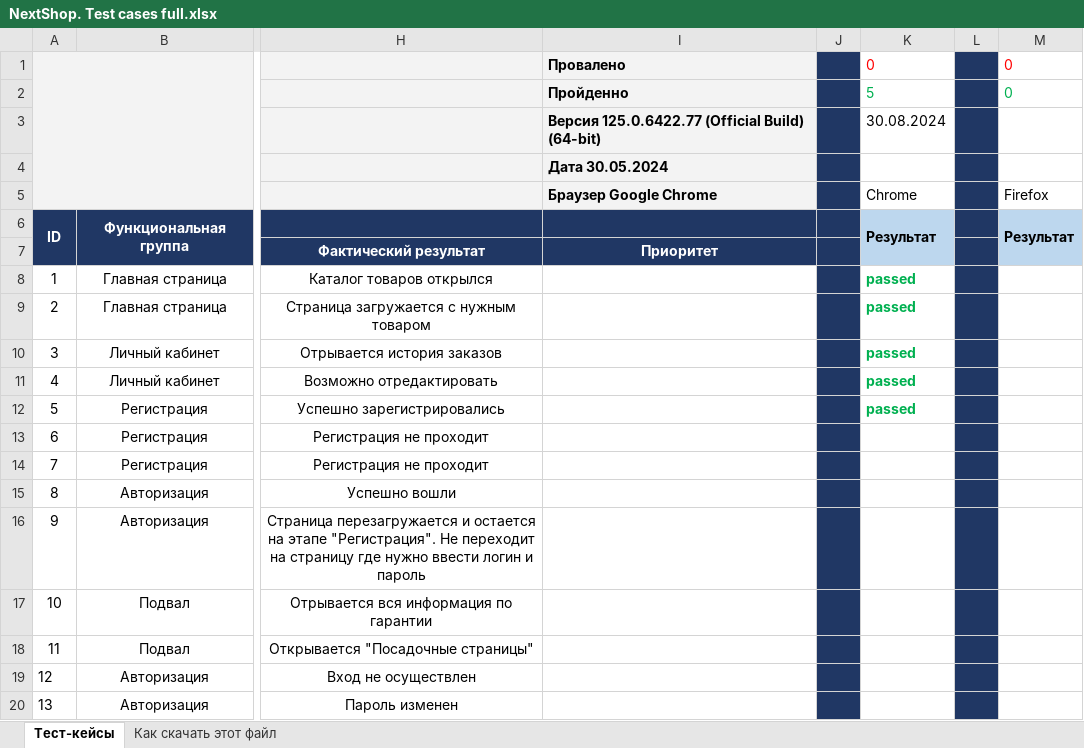
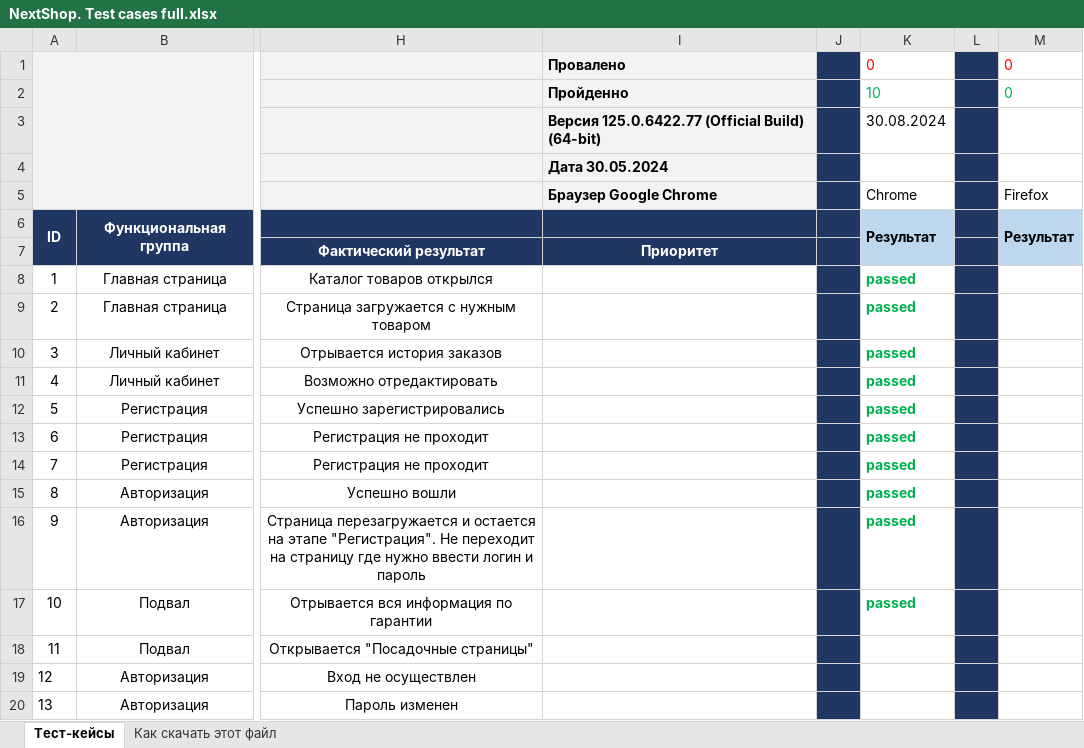
Before and after one commit to MrGregory82/My-first-repository, an Excel workbook: NextShop. Test cases full.xlsx, sheet Тест-кейсы, drawn as a sheet; only a part is shown, gaps mark what is left out; values as stored, in another font and other column widths than the file's, no borders; the diff names each change by its address in the sheet, - before the commit and + after, or states it on an @@ line.

Commit message:
Commit 2
Tests 6-10

```diff
--- a/NextShop. Test cases full.xlsx (sheet Тест-кейсы)
+++ b/NextShop. Test cases full.xlsx (sheet Тест-кейсы)
-K2: 5
+K2: 10
-K13:K17: (empty)
+K13:K17: passed
```
